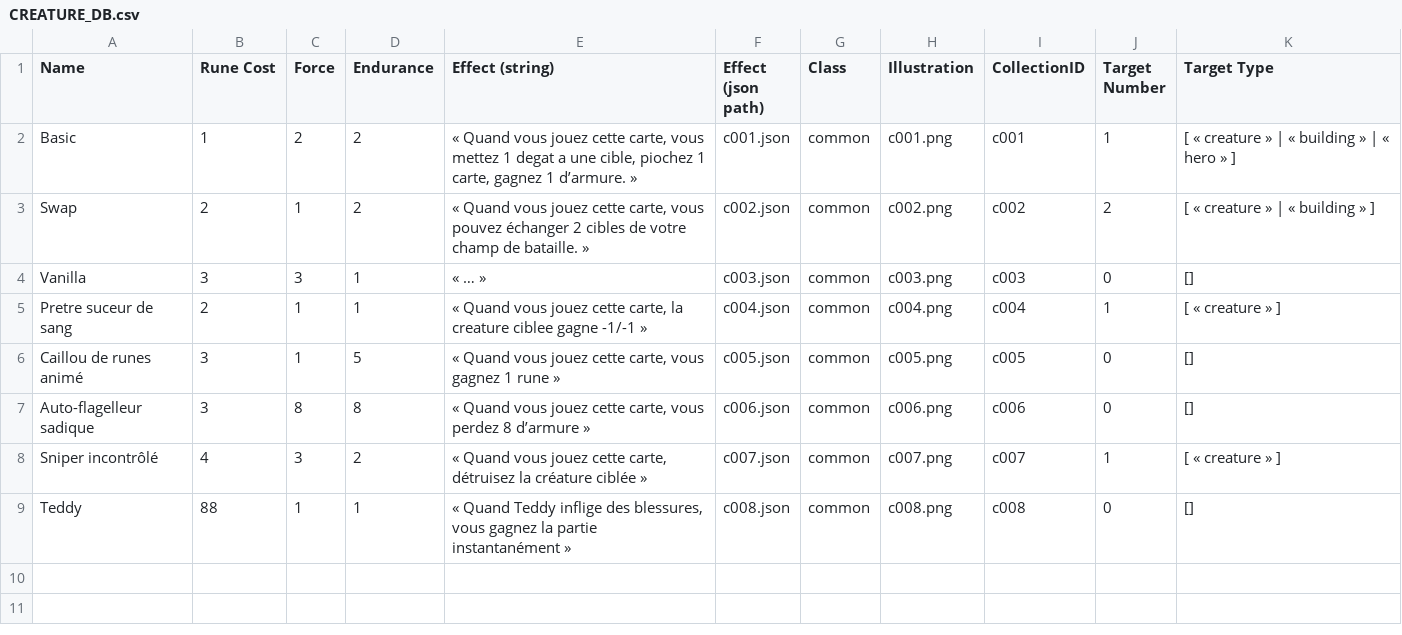
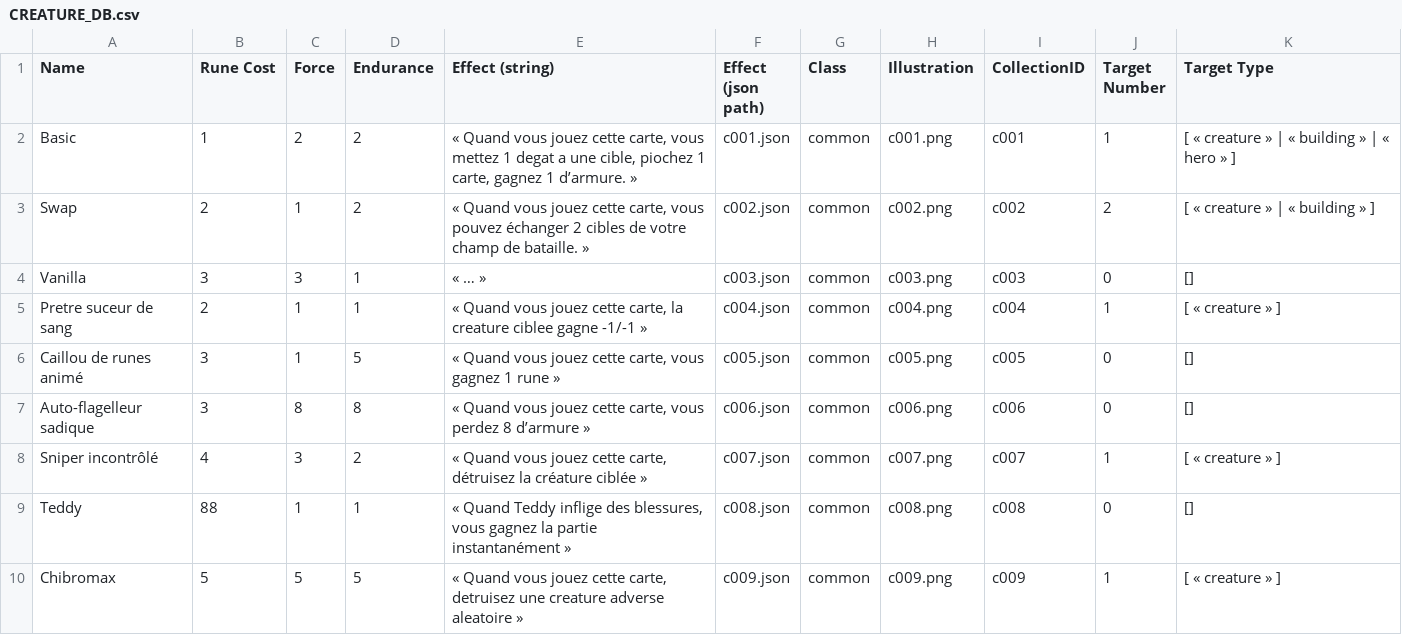
Before and after one commit to FT-OTTA/Transcendence42, a CSV file: nodejs/databases/creatures/CREATURE_DB.csv, drawn as a sheet; the diff names each change by its address in the sheet, - before the commit and + after, or states it on an @@ line.

```diff
--- a/nodejs/databases/creatures/CREATURE_DB.csv
+++ b/nodejs/databases/creatures/CREATURE_DB.csv
+row 10: Chibromax | 5 | 5 | 5 | « Quand vous jouez cette carte, detruisez une creature adverse aleatoire » | c009.json | common | c009.png | c009 | 1 | [ « creature » ]
```
Also changed, not shown: 20 other files.
